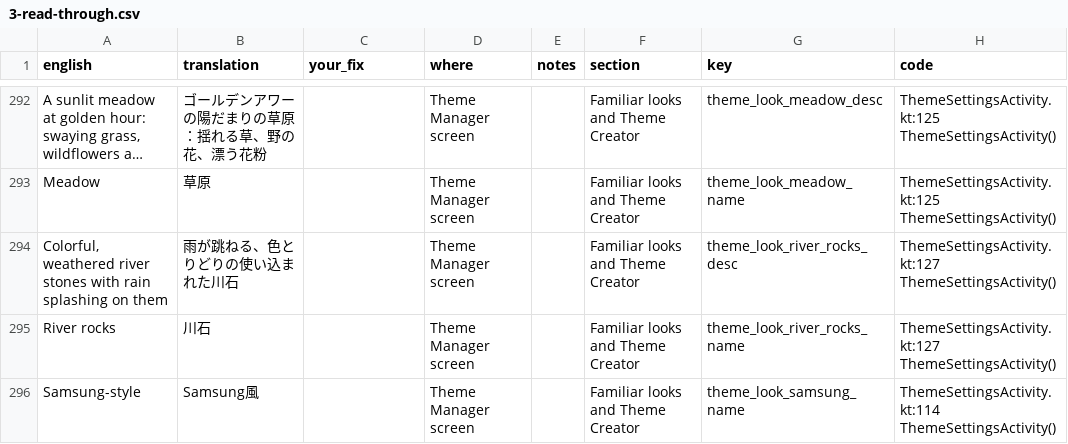
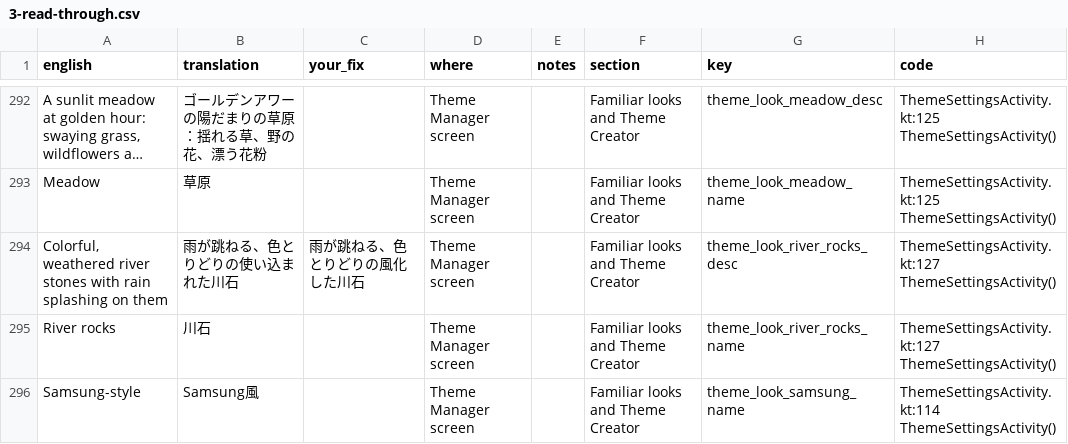
Before and after one commit to tribixbite/CleverKeys, a CSV file: docs/i18n/review/2026-11/ja/3-read-through.csv, drawn as a sheet; only a part is shown, gaps mark what is left out; long unchanged cells end in …; the diff names each change by its address in the sheet, - before the commit and + after, or states it on an @@ line.

```diff
--- a/docs/i18n/review/2026-11/ja/3-read-through.csv
+++ b/docs/i18n/review/2026-11/ja/3-read-through.csv
-C294 (your_fix): (empty)
+C294 (your_fix): 雨が跳ねる、色とりどりの風化した川石
```
Also changed, not shown: docs/i18n/review/2026-11/in/3-read-through.csv, docs/i18n/review/2026-11/ko/3-read-through.csv, 13 other files.
